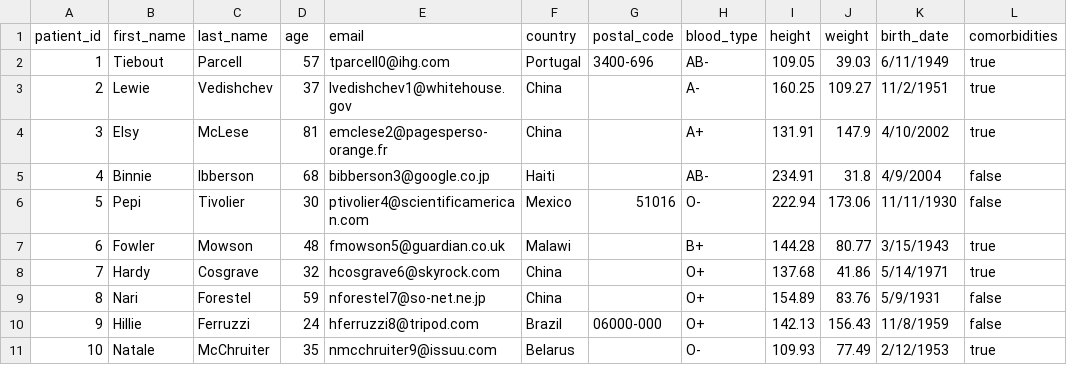
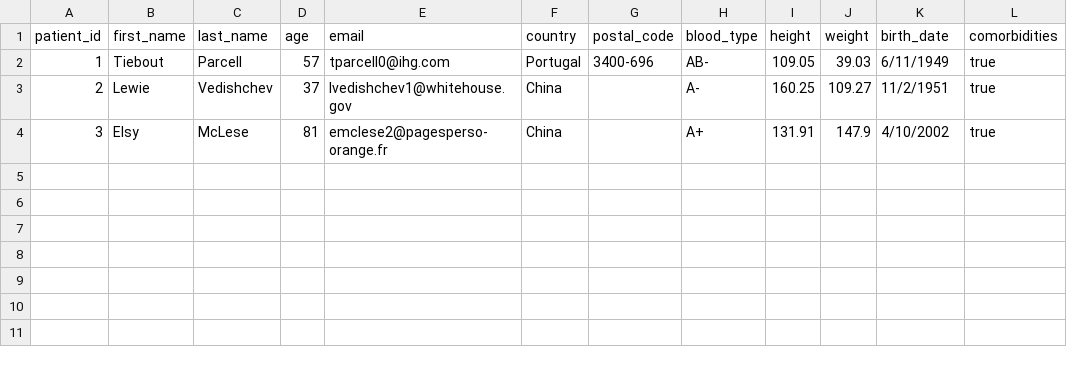
Before and after one commit to azuzo99/AWS_RTAD, a CSV file: templates/S3_Buckets_objects/reference_data/patients_info.csv, drawn as a sheet.

```diff
--- a/templates/S3_Buckets_objects/reference_data/patients_info.csv
+++ b/templates/S3_Buckets_objects/reference_data/patients_info.csv
@@ -4,8 +4 @@ patient_id,first_name,last_name,age,email,country,postal_code,blood_type,height,
 3,Elsy,McLese,81,emclese2@pagesperso-orange.fr,China,,A+,131.91,147.9,4/10/2002,true
-4,Binnie,Ibberson,68,bibberson3@google.co.jp,Haiti,,AB-,234.91,31.8,4/9/2004,false
-5,Pepi,Tivolier,30,ptivolier4@scientificamerican.com,Mexico,51016,O-,222.94,173.06,11/11/1930,false
-6,Fowler,Mowson,48,fmowson5@guardian.co.uk,Malawi,,B+,144.28,80.77,3/15/1943,true
-7,Hardy,Cosgrave,32,hcosgrave6@skyrock.com,China,,O+,137.68,41.86,5/14/1971,true
-8,Nari,Forestel,59,nforestel7@so-net.ne.jp,China,,O+,154.89,83.76,5/9/1931,false
-9,Hillie,Ferruzzi,24,hferruzzi8@tripod.com,Brazil,06000-000,O+,142.13,156.43,11/8/1959,false
-10,Natale,McChruiter,35,nmcchruiter9@issuu.com,Belarus,,O-,109.93,77.49,2/12/1953,true
```
Also changed, not shown: 7 other files.
